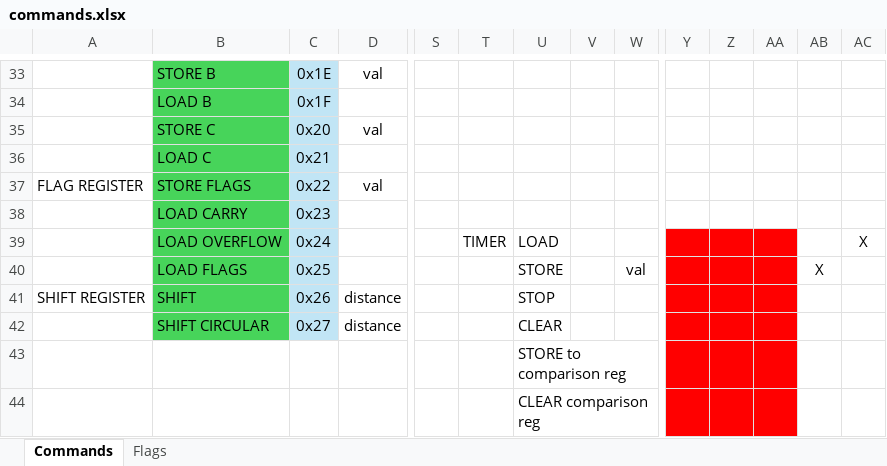
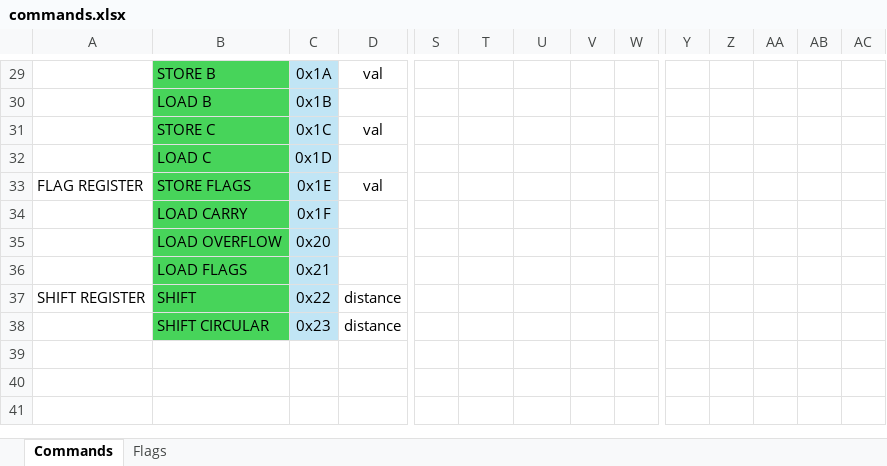
Before and after one commit to SSCsimsi/8Bit_Computer, an Excel workbook: 8Bit Computer ver2.0/excel/commands.xlsx, sheet Commands, drawn as a sheet; only a part is shown, gaps mark what is left out; values as stored, in another font and other column widths than the file's, no borders; removed rows and columns are numbered as before the commit, all else as after; rows hold the shown columns only; the diff covers the shown part only; the diff names each change by its address in the sheet, - before the commit and + after, or states it on an @@ line.

```diff
--- a/8Bit Computer ver2.0/excel/commands.xlsx (sheet Commands)
+++ b/8Bit Computer ver2.0/excel/commands.xlsx (sheet Commands)
-C29: 0x1E
+C29: 0x1A
-C30: 0x1F
+C30: 0x1B
-C31: 0x20
+C31: 0x1C
-C32: 0x21
+C32: 0x1D
-C33: 0x22
+C33: 0x1E
-C34: 0x23
+C34: 0x1F
-C35: 0x24
+C35: 0x20
-T35: TIMER
+T35: (empty)
-U35: LOAD
+U35: (empty)
-Y35:AA38 fill: #FF0000
+Y35:AA38 fill: none
-AC35: X
+AC35: (empty)
-C36: 0x25
+C36: 0x21
-U36: STORE
+U36: (empty)
-W36: val
+W36: (empty)
-AB36: X
+AB36: (empty)
-C37: 0x26
+C37: 0x22
-U37: STOP
+U37: (empty)
-C38: 0x27
+C38: 0x23
-U38: CLEAR
+U38: (empty)
-row 43:  |  |  |  |  |  | STORE to comparison reg
-row 44:  |  |  |  |  |  | CLEAR comparison reg
```
Also changed, not shown: 1 added row, 5 removed rows, 26 edited cells and cell formats elsewhere in this sheet, 3 other files.
